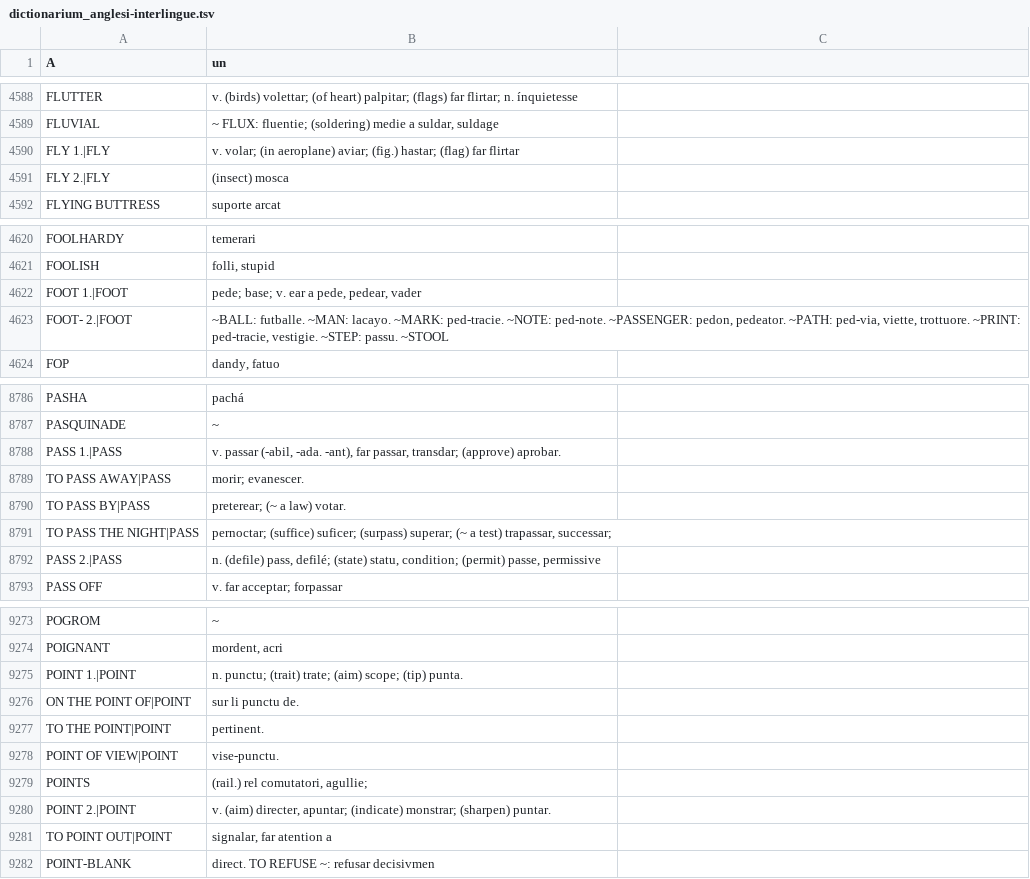
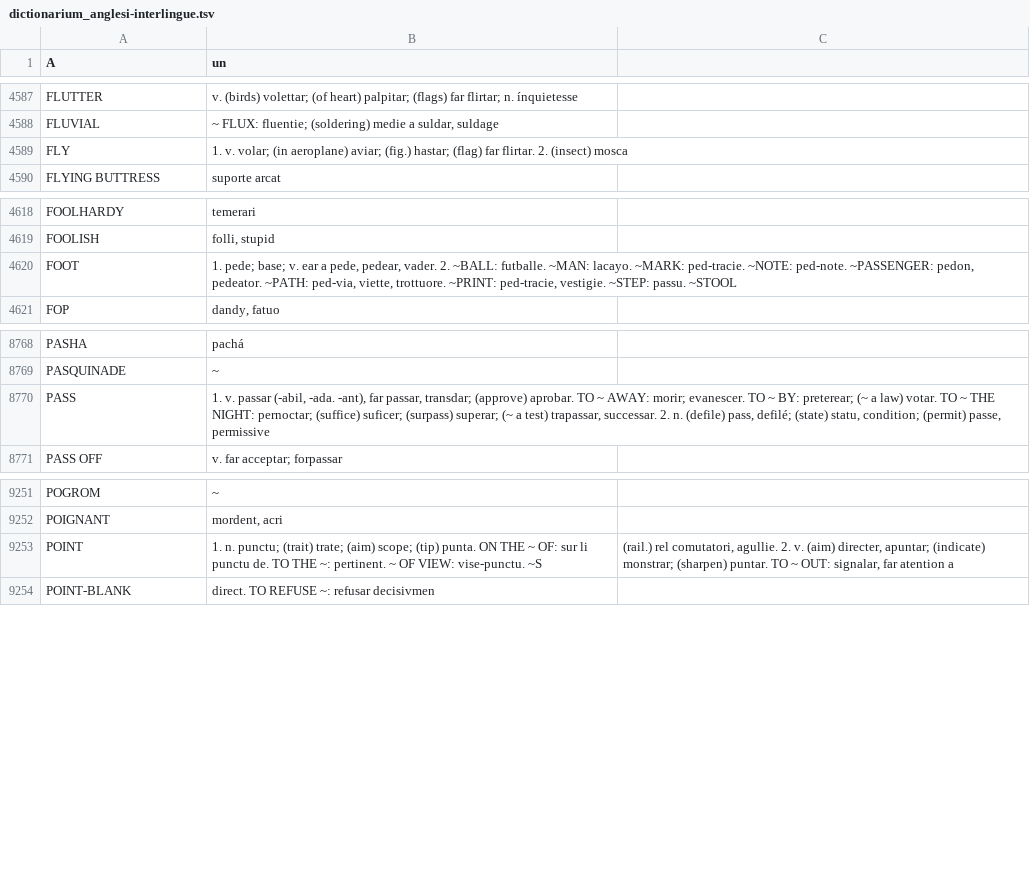
Before and after one commit to ne-alinome/english-interlingue-dictionary, a TSV file: src/dictionarium_anglesi-interlingue.tsv, drawn as a sheet; only a part is shown, gaps mark what is left out; removed rows and columns are numbered as before the commit, all else as after; the diff covers the shown part only; the diff names each change by its address in the sheet, - before the commit and + after, or states it on an @@ line.

```diff
--- a/src/dictionarium_anglesi-interlingue.tsv
+++ b/src/dictionarium_anglesi-interlingue.tsv
-row 4590: FLY 1.|FLY | v. volar; (in aeroplane) aviar; (fig.) hastar; (flag) far flirtar
-row 4591: FLY 2.|FLY | (insect) mosca
+row 4589: FLY | 1. v. volar; (in aeroplane) aviar; (fig.) hastar; (flag) far flirtar. 2. (insect) mosca
-row 4622: FOOT 1.|FOOT | pede; base; v. ear a pede, pedear, vader
-row 4623: FOOT- 2.|FOOT | ~BALL: futballe. ~MAN: lacayo. ~MARK: ped-tracie. ~NOTE: ped-note. ~PASSENGER: pedon, pedeator. ~PATH: ped-via, viette, trottuore. ~PRINT: ped-tracie, vestigie. ~STEP: passu. ~STOOL
+row 4620: FOOT | 1. pede; base; v. ear a pede, pedear, vader. 2. ~BALL: futballe. ~MAN: lacayo. ~MARK: ped-tracie. ~NOTE: ped-note. ~PASSENGER: pedon, pedeator. ~PATH: ped-via, viette, trottuore. ~PRINT: ped-tracie, vestigie. ~STEP: passu. ~STOOL
-row 8788: PASS 1.|PASS | v. passar (-abil, -ada. -ant), far passar, transdar; (approve) aprobar.
-row 8789: TO PASS AWAY|PASS | morir; evanescer.
-row 8790: TO PASS BY|PASS | preterear; (~ a law) votar.
-row 8791: TO PASS THE NIGHT|PASS | pernoctar; (suffice) suficer; (surpass) superar; (~ a test) trapassar, successar;
-row 8792: PASS 2.|PASS | n. (defile) pass, defilé; (state) statu, condition; (permit) passe, permissive
+row 8770: PASS | 1. v. passar (-abil, -ada. -ant), far passar, transdar; (approve) aprobar. TO ~ AWAY: morir; evanescer. TO ~ BY: preterear; (~ a law) votar. TO ~ THE NIGHT: pernoctar; (suffice) suficer; (surpass) superar; (~ a test) trapassar, successar. 2. n. (defile) pass, defilé; (state) statu, condition; (permit) passe, permissive
-row 9275: POINT 1.|POINT | n. punctu; (trait) trate; (aim) scope; (tip) punta.
-row 9276: ON THE POINT OF|POINT | sur li punctu de.
-row 9277: TO THE POINT|POINT | pertinent.
-row 9278: POINT OF VIEW|POINT | vise-punctu.
-row 9279: POINTS | (rail.) rel comutatori, agullie;
-row 9280: POINT 2.|POINT | v. (aim) directer, apuntar; (indicate) monstrar; (sharpen) puntar.
-row 9281: TO POINT OUT|POINT | signalar, far atention a
+row 9253: POINT | 1. n. punctu; (trait) trate; (aim) scope; (tip) punta. ON THE ~ OF: sur li punctu de. TO THE ~: pertinent. ~ OF VIEW: vise-punctu. ~S | (rail.) rel comutatori, agullie. 2. v. (aim) directer, apuntar; (indicate) monstrar; (sharpen) puntar. TO ~ OUT: signalar, far atention a
```
Also changed, not shown: 12 added rows, 38 removed rows and 2 edited cells elsewhere in this file.
